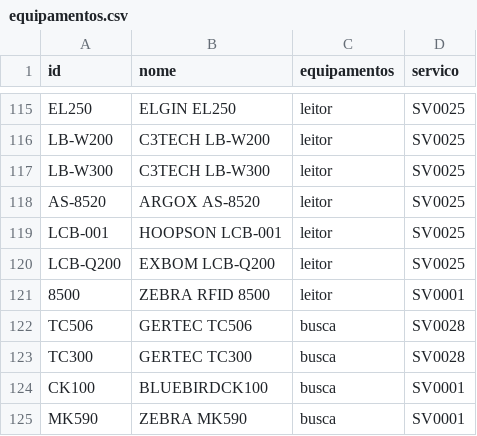
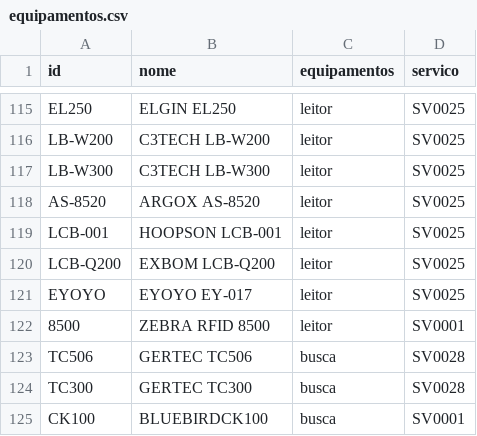
Before and after one commit to cauuabispoo/ZhazCheck, a CSV file: csv/equipamentos.csv, drawn as a sheet; only a part is shown, gaps mark what is left out; the shorter side is filled out with more unchanged rows; the diff names each change by its address in the sheet, - before the commit and + after, or states it on an @@ line.

Commit message:
Update equipamentos.csv

```diff
--- a/csv/equipamentos.csv
+++ b/csv/equipamentos.csv
+row 121: EYOYO | EYOYO EY-017 | leitor | SV0025
```
